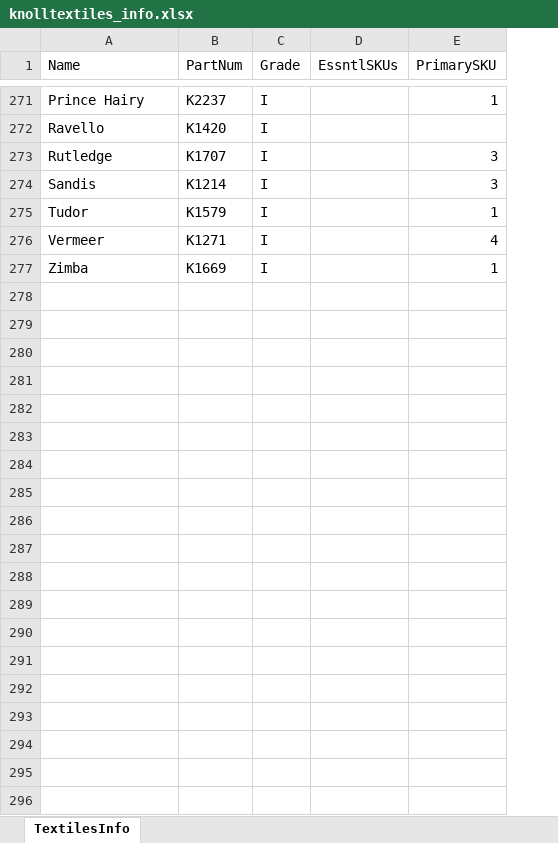
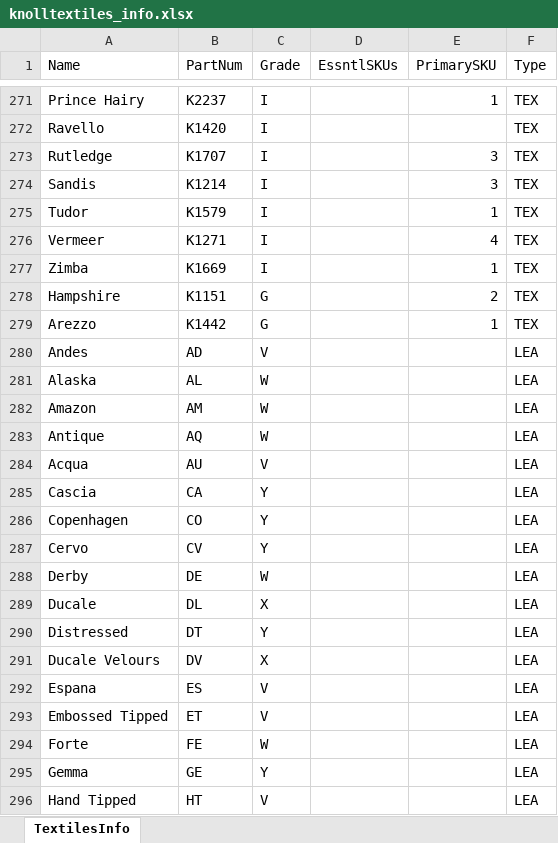
Before and after one commit to robcorp/knoll-elf, an Excel workbook: resources/knolltextiles_info.xlsx, sheet TextilesInfo, drawn as a sheet; only a part is shown, gaps mark what is left out; values as stored, in another font and other column widths than the file's, no cell formats; conditional formats and table styles not drawn; the diff covers the shown part only; the diff names each change by its address in the sheet, - before the commit and + after, or states it on an @@ line.

```diff
--- a/resources/knolltextiles_info.xlsx (sheet TextilesInfo)
+++ b/resources/knolltextiles_info.xlsx (sheet TextilesInfo)
+column F (Type), rows 271-277: all TEX
+row 278: Hampshire | K1151 | G |  | 2 | TEX
+row 279: Arezzo | K1442 | G |  | 1 | TEX
+row 280: Andes | AD | V |  |  | LEA
+row 281: Alaska | AL | W |  |  | LEA
+row 282: Amazon | AM | W |  |  | LEA
+row 283: Antique | AQ | W |  |  | LEA
+row 284: Acqua | AU | V |  |  | LEA
+row 285: Cascia | CA | Y |  |  | LEA
+row 286: Copenhagen | CO | Y |  |  | LEA
+row 287: Cervo | CV | Y |  |  | LEA
+row 288: Derby | DE | W |  |  | LEA
+row 289: Ducale | DL | X |  |  | LEA
+row 290: Distressed | DT | Y |  |  | LEA
+row 291: Ducale Velours | DV | X |  |  | LEA
+row 292: Espana | ES | V |  |  | LEA
+row 293: Embossed Tipped | ET | V |  |  | LEA
+row 294: Forte | FE | W |  |  | LEA
+row 295: Gemma | GE | Y |  |  | LEA
+row 296: Hand Tipped | HT | V |  |  | LEA
```
Also changed, not shown: 46 added rows and 8 edited cells elsewhere in this sheet, cell formats, resources/knolltextiles_approvals.xlsx, 11 other files.
